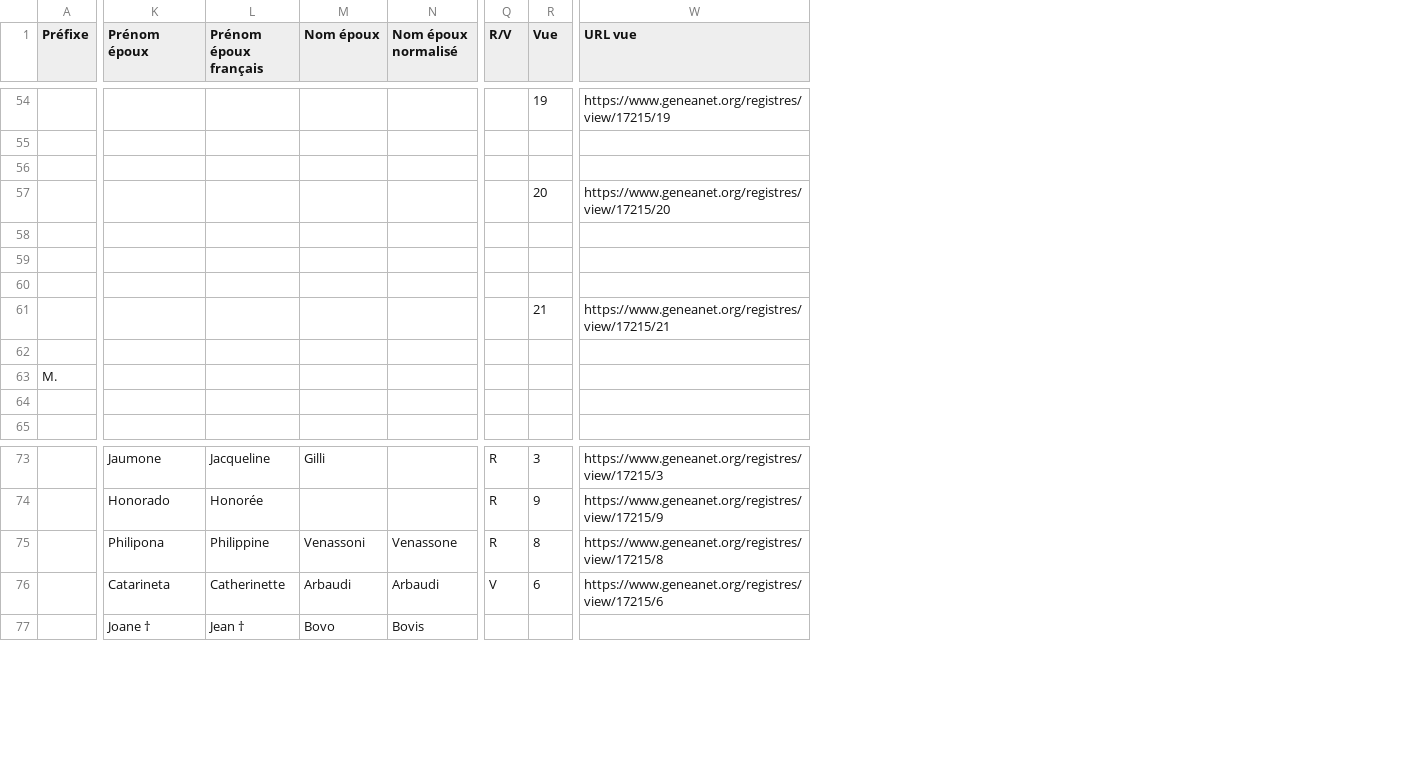
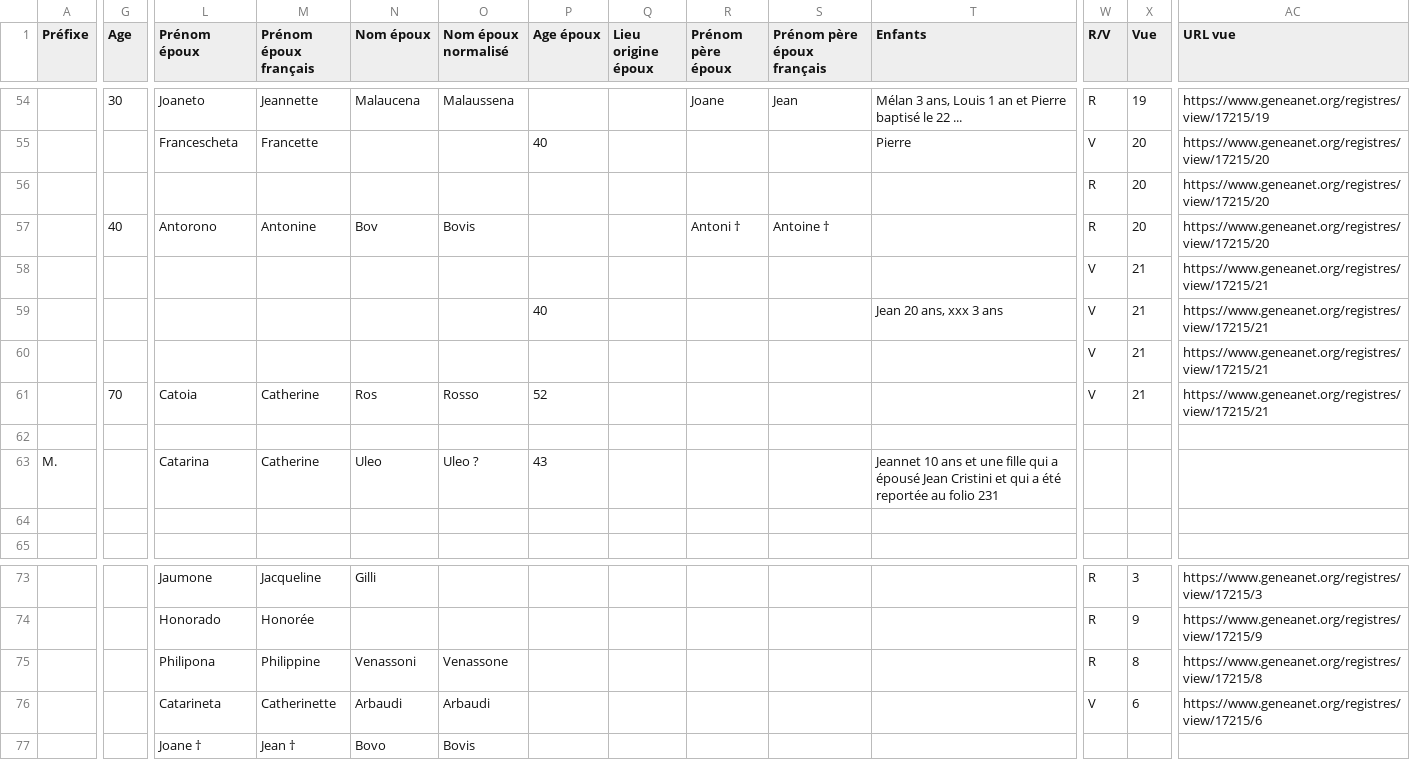
Before and after one commit to 06Games/Historical-Record-Indexes, a CSV file: France/06151_Utelle/06151_Utelle_Census_1608_Status-Animarum.csv, drawn as a sheet; only a part is shown, gaps mark what is left out; addresses are those after the commit; the diff covers the shown part only; the diff names each change by its address in the sheet, - before the commit and + after, or states it on an @@ line.

```diff
--- a/France/06151_Utelle/06151_Utelle_Census_1608_Status-Animarum.csv
+++ b/France/06151_Utelle/06151_Utelle_Census_1608_Status-Animarum.csv
+column G (Age), rows 54-61: 30 |  |  | 40 |  |  |  | 70
+column P (Age époux), rows 55-63: 40 |  |  |  | 40 |  | 52 |  | 43
+column Q (Lieu origine époux), empty
+column R (Prénom père époux), rows 54-57: Joane |  |  | Antoni †
+column S (Prénom père époux français), rows 54-57: Jean |  |  | Antoine †
+column T (Enfants), rows 54-63: Mélan 3 ans, Louis 1 an et Pierre baptisé le 22 ... | Pierre |  |  |  | Jean 20 ans, xxx 3 ans |  |  |  | Jeannet 10 ans et une fille qui a épousé Jean Cristini et qui a été reportée au folio 231
-L54 (Prénom époux): (empty)
+L54 (Prénom époux): Joaneto
-M54 (Prénom époux français): (empty)
+M54 (Prénom époux français): Jeannette
-N54 (Nom époux): (empty)
+N54 (Nom époux): Malaucena
-O54 (Nom époux normalisé): (empty)
+O54 (Nom époux normalisé): Malaussena
-W54 (R/V): (empty)
+W54 (R/V): R
-L55 (Prénom époux): (empty)
+L55 (Prénom époux): Francescheta
-M55 (Prénom époux français): (empty)
+M55 (Prénom époux français): Francette
-W55 (R/V): (empty)
+W55 (R/V): V
-X55:X56 (Vue): (empty)
+X55:X56 (Vue): 20
-AC55:AC56 (URL vue): (empty)
+AC55:AC56 (URL vue): https://www.geneanet.org/registres/view/17215/20
-W56:W57 (R/V): (empty)
+W56:W57 (R/V): R
-L57 (Prénom époux): (empty)
+L57 (Prénom époux): Antorono
-M57 (Prénom époux français): (empty)
+M57 (Prénom époux français): Antonine
-N57 (Nom époux): (empty)
+N57 (Nom époux): Bov
-O57 (Nom époux normalisé): (empty)
+O57 (Nom époux normalisé): Bovis
-W58:W61 (R/V): (empty)
+W58:W61 (R/V): V
-X58:X60 (Vue): (empty)
+X58:X60 (Vue): 21
-AC58:AC60 (URL vue): (empty)
+AC58:AC60 (URL vue): https://www.geneanet.org/registres/view/17215/21
-L61 (Prénom époux): (empty)
+L61 (Prénom époux): Catoia
-M61 (Prénom époux français): (empty)
+M61 (Prénom époux français): Catherine
-N61 (Nom époux): (empty)
+N61 (Nom époux): Ros
-O61 (Nom époux normalisé): (empty)
+O61 (Nom époux normalisé): Rosso
-L63 (Prénom époux): (empty)
+L63 (Prénom époux): Catarina
-M63 (Prénom époux français): (empty)
+M63 (Prénom époux français): Catherine
-N63 (Nom époux): (empty)
+N63 (Nom époux): Uleo
-O63 (Nom époux normalisé): (empty)
+O63 (Nom époux normalisé): Uleo ?
```
Also changed, not shown: 1 added row, 1 removed row and 95 edited cells elsewhere in this file.
